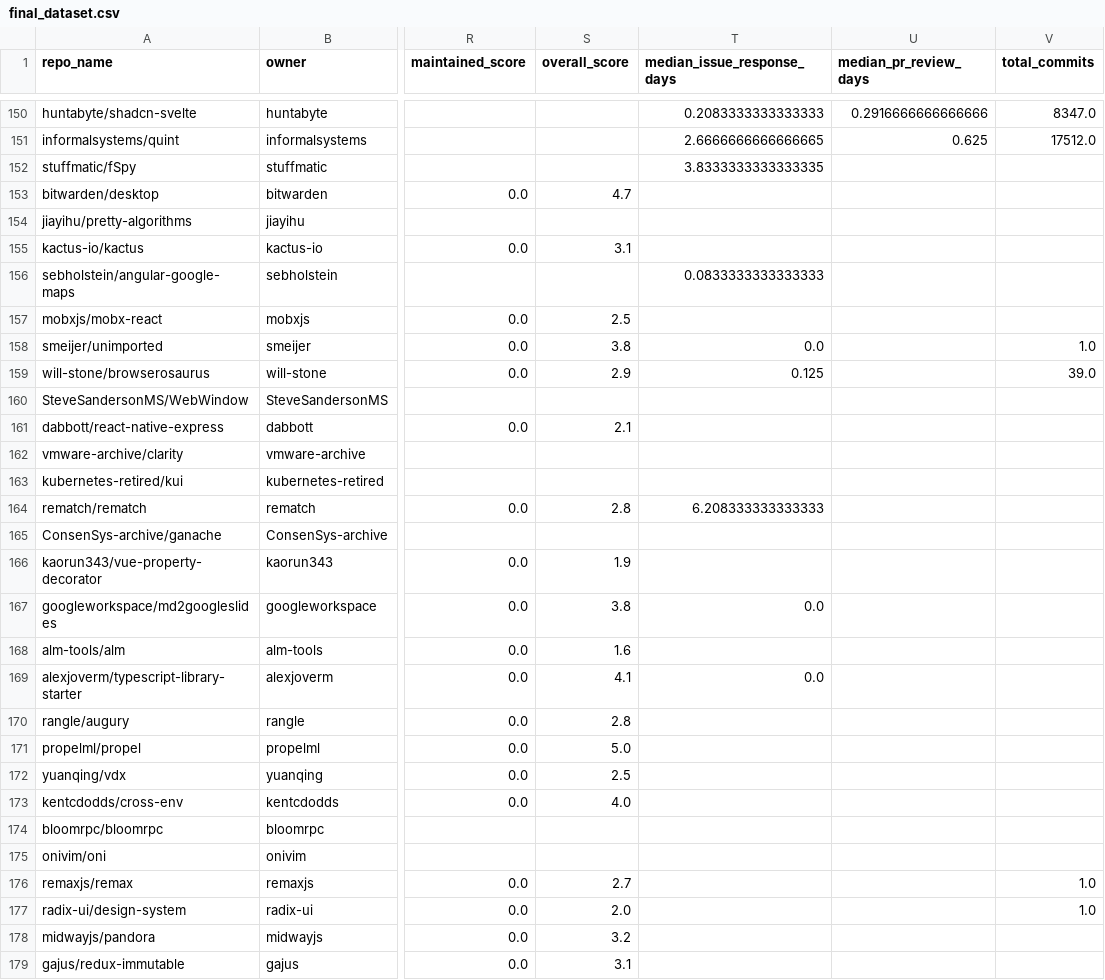
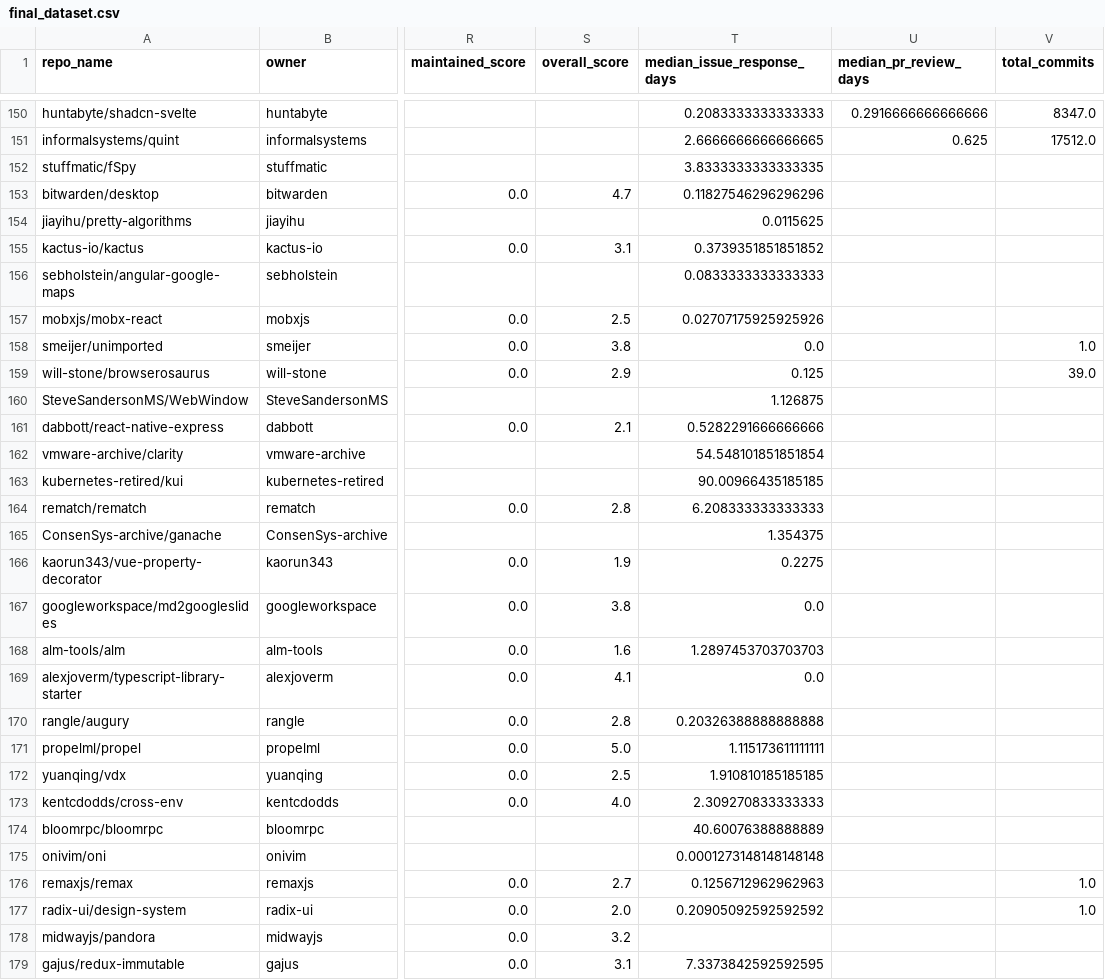
Before and after one commit to Zuraiz270/open-source-project-sustainability-study, a CSV file: data/processed/final_dataset.csv, drawn as a sheet; only a part is shown, gaps mark what is left out; the diff covers the shown part only; the diff names each change by its address in the sheet, - before the commit and + after, or states it on an @@ line.

```diff
--- a/data/processed/final_dataset.csv
+++ b/data/processed/final_dataset.csv
-T153 (median_issue_response_days): (empty)
+T153 (median_issue_response_days): 0.11827546296296296
-T154 (median_issue_response_days): (empty)
+T154 (median_issue_response_days): 0.0115625
-T155 (median_issue_response_days): (empty)
+T155 (median_issue_response_days): 0.3739351851851852
-T157 (median_issue_response_days): (empty)
+T157 (median_issue_response_days): 0.02707175925925926
-T160 (median_issue_response_days): (empty)
+T160 (median_issue_response_days): 1.126875
-T161 (median_issue_response_days): (empty)
+T161 (median_issue_response_days): 0.5282291666666666
-T162 (median_issue_response_days): (empty)
+T162 (median_issue_response_days): 54.548101851851854
-T163 (median_issue_response_days): (empty)
+T163 (median_issue_response_days): 90.00966435185185
-T165 (median_issue_response_days): (empty)
+T165 (median_issue_response_days): 1.354375
-T166 (median_issue_response_days): (empty)
+T166 (median_issue_response_days): 0.2275
-T168 (median_issue_response_days): (empty)
+T168 (median_issue_response_days): 1.2897453703703703
-T170 (median_issue_response_days): (empty)
+T170 (median_issue_response_days): 0.20326388888888888
-T171 (median_issue_response_days): (empty)
+T171 (median_issue_response_days): 1.115173611111111
-T172 (median_issue_response_days): (empty)
+T172 (median_issue_response_days): 1.910810185185185
-T173 (median_issue_response_days): (empty)
+T173 (median_issue_response_days): 2.309270833333333
-T174 (median_issue_response_days): (empty)
+T174 (median_issue_response_days): 40.60076388888889
-T175 (median_issue_response_days): (empty)
+T175 (median_issue_response_days): 0.0001273148148148148
-T176 (median_issue_response_days): (empty)
+T176 (median_issue_response_days): 0.1256712962962963
-T177 (median_issue_response_days): (empty)
+T177 (median_issue_response_days): 0.20905092592592592
-T179 (median_issue_response_days): (empty)
+T179 (median_issue_response_days): 7.3373842592592595
```
Also changed, not shown: 152 edited cells elsewhere in this file, 1 other file.
